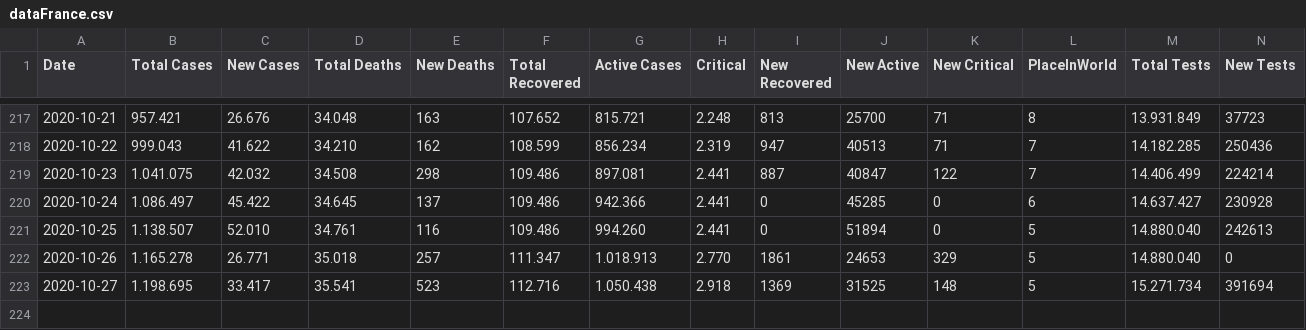
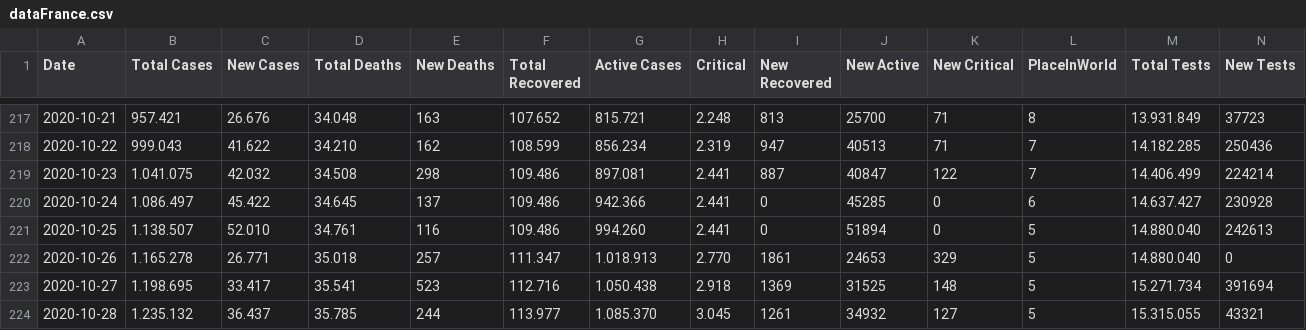
Before and after one commit to ronanren/Covid19bot, a CSV file: data/dataFrance.csv, drawn as a sheet; only a part is shown, gaps mark what is left out; the diff names each change by its address in the sheet, - before the commit and + after, or states it on an @@ line.

Commit message:
update data

```diff
--- a/data/dataFrance.csv
+++ b/data/dataFrance.csv
+row 224: 2020-10-28 | 1.235.132 | 36.437 | 35.785 | 244 | 113.977 | 1.085.370 | 3.045 | 1261 | 34932 | 127 | 5 | 15.315.055 | 43321
```
Also changed, not shown: 4 other files.
